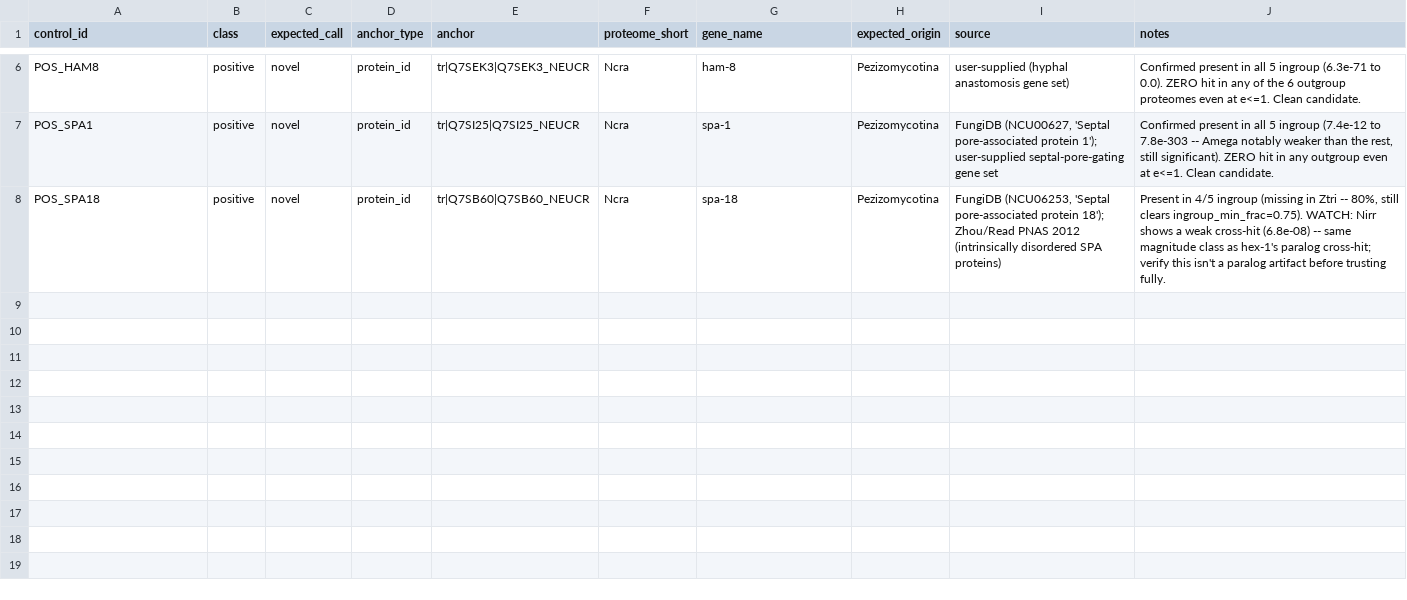
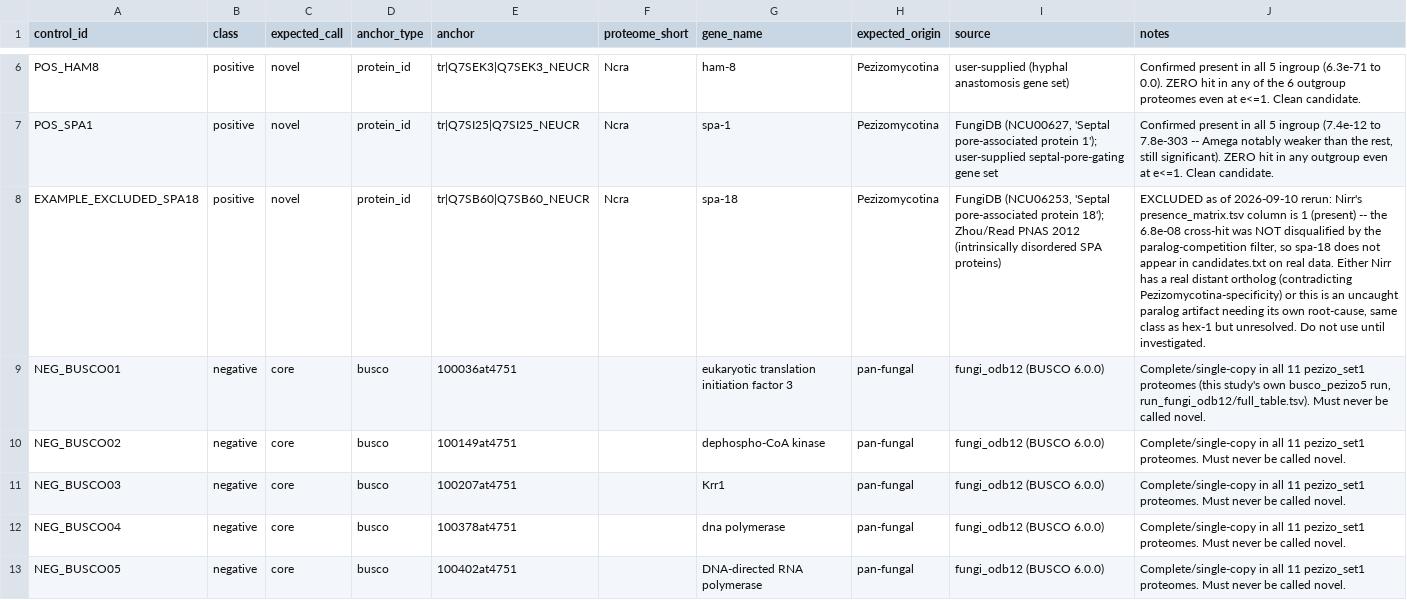
Before and after one commit to stajichlab/NovInvenio, a CSV file: configs/controls/pezizo_set1.controls.csv, drawn as a sheet; only a part is shown, gaps mark what is left out; the diff covers the shown part only; the diff names each change by its address in the sheet, - before the commit and + after, or states it on an @@ line.

```diff
--- a/configs/controls/pezizo_set1.controls.csv
+++ b/configs/controls/pezizo_set1.controls.csv
-A8 (control_id): POS_SPA18
+A8 (control_id): EXAMPLE_EXCLUDED_SPA18
-J8 (notes): Present in 4/5 ingroup (missing in Ztri -- 80%, still clears ingroup_min_frac=0.75). WATCH: Nirr shows a weak cross-hit (6.8e-08) -- same magnitude class as hex-1's paralog cross-hit; verify this isn't a paralog artifact before trusting fully.
+J8 (notes): EXCLUDED as of 2026-09-10 rerun: Nirr's presence_matrix.tsv column is 1 (present) -- the 6.8e-08 cross-hit was NOT disqualified by the paralog-competition filter, so spa-18 does not appear in candidates.txt on real data. Either Nirr has a real distant ortholog (contradicting Pezizomycotina-specificity) or this is an uncaught paralog artifact needing its own root-cause, same class as hex-1 but unresolved. Do not use until investigated.
+row 9: NEG_BUSCO01 | negative | core | busco | 100036at4751 |  | eukaryotic translation initiation factor 3 | pan-fungal | fungi_odb12 (BUSCO 6.0.0) | Complete/single-copy in all 11 pezizo_set1 proteomes (this study's own busco_pezizo5 run, run_fungi_odb12/full_table.tsv). Must never be called novel.
+row 10: NEG_BUSCO02 | negative | core | busco | 100149at4751 |  | dephospho-CoA kinase | pan-fungal | fungi_odb12 (BUSCO 6.0.0) | Complete/single-copy in all 11 pezizo_set1 proteomes. Must never be called novel.
+row 11: NEG_BUSCO03 | negative | core | busco | 100207at4751 |  | Krr1 | pan-fungal | fungi_odb12 (BUSCO 6.0.0) | Complete/single-copy in all 11 pezizo_set1 proteomes. Must never be called novel.
+row 12: NEG_BUSCO04 | negative | core | busco | 100378at4751 |  | dna polymerase | pan-fungal | fungi_odb12 (BUSCO 6.0.0) | Complete/single-copy in all 11 pezizo_set1 proteomes. Must never be called novel.
+row 13: NEG_BUSCO05 | negative | core | busco | 100402at4751 |  | DNA-directed RNA polymerase | pan-fungal | fungi_odb12 (BUSCO 6.0.0) | Complete/single-copy in all 11 pezizo_set1 proteomes. Must never be called novel.
```
Also changed, not shown: 5 added rows and 1 edited cell elsewhere in this file, 7 other files.
